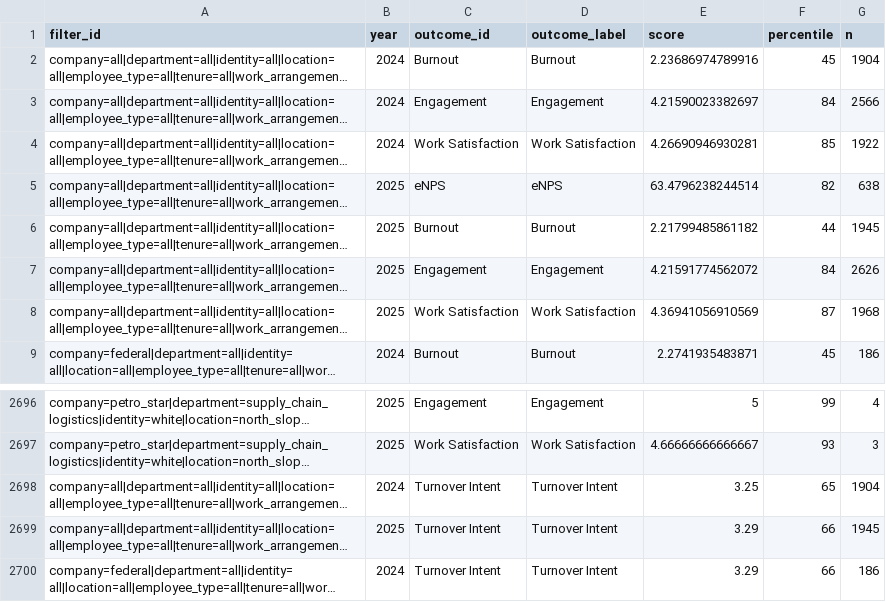
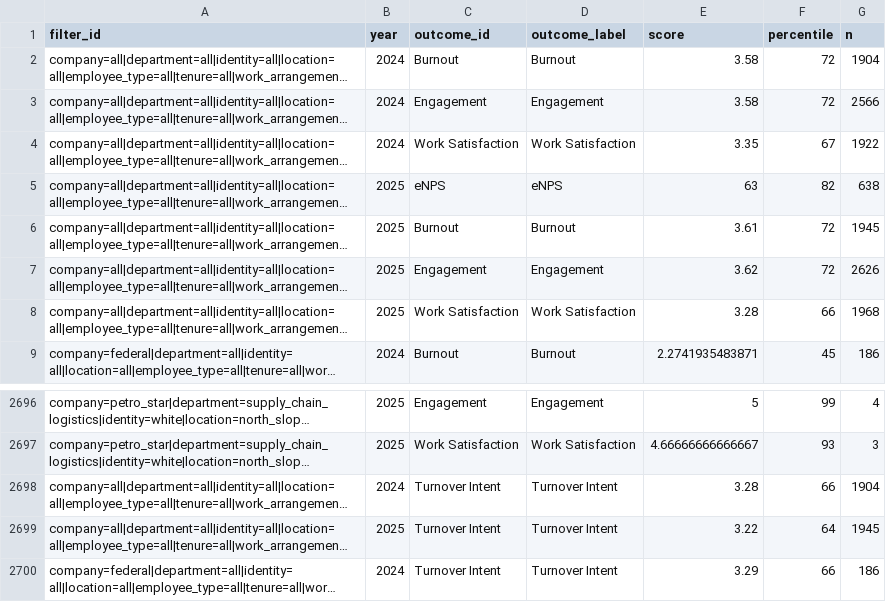
Before and after one commit to Onhech/OHEP, a CSV file: Demo/data/outcome_history.csv, drawn as a sheet; only a part is shown, gaps mark what is left out; long unchanged cells end in …; the diff names each change by its address in the sheet, - before the commit and + after, or states it on an @@ line.

Commit message:
Tune demo metrics for narrative-data coherence

```diff
--- a/Demo/data/outcome_history.csv
+++ b/Demo/data/outcome_history.csv
-E2 (score): 2.23686974789916
+E2 (score): 3.58
-F2 (percentile): 45
+F2 (percentile): 72
-E3 (score): 4.21590023382697
+E3 (score): 3.58
-F3 (percentile): 84
+F3 (percentile): 72
-E4 (score): 4.26690946930281
+E4 (score): 3.35
-F4 (percentile): 85
+F4 (percentile): 67
-E5 (score): 63.4796238244514
+E5 (score): 63
-E6 (score): 2.21799485861182
+E6 (score): 3.61
-F6 (percentile): 44
+F6 (percentile): 72
-E7 (score): 4.21591774562072
+E7 (score): 3.62
-F7 (percentile): 84
+F7 (percentile): 72
-E8 (score): 4.36941056910569
+E8 (score): 3.28
-F8 (percentile): 87
+F8 (percentile): 66
-E2698 (score): 3.25
+E2698 (score): 3.28
-F2698 (percentile): 65
+F2698 (percentile): 66
-E2699 (score): 3.29
+E2699 (score): 3.22
-F2699 (percentile): 66
+F2699 (percentile): 64
```
Also changed, not shown: Demo/data/open_ended_summary.csv, Demo/data/open_ended_theme_evidence.csv, 5 other files.
